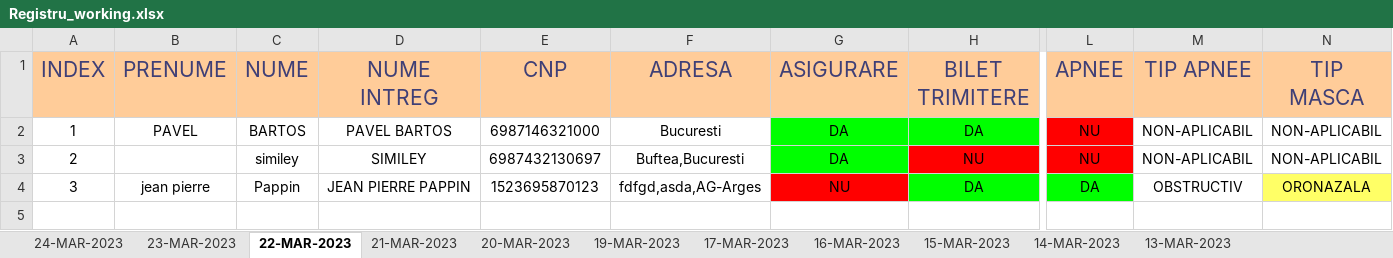
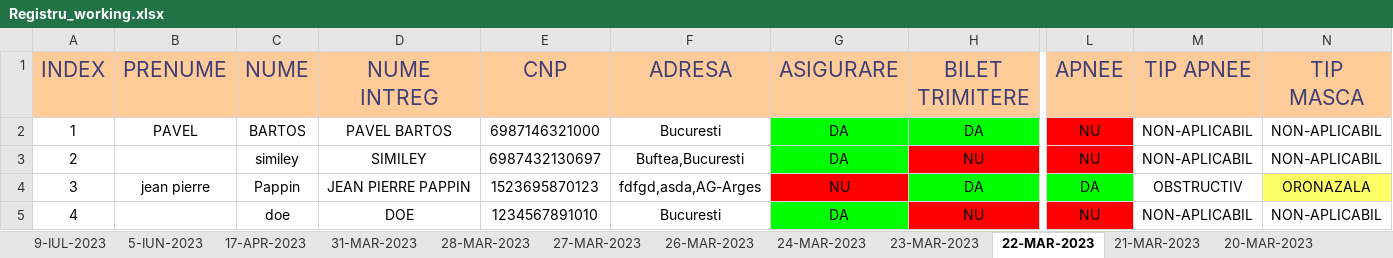
Before and after one commit to Razvan1990/FormSomn, an Excel workbook: Registru_working.xlsx, sheet 22-MAR-2023, drawn as a sheet; only a part is shown, gaps mark what is left out; values as stored, in another font and other column widths than the file's, no borders; rows hold the shown columns only; the diff names each change by its address in the sheet, - before the commit and + after, or states it on an @@ line.

```diff
--- a/Registru_working.xlsx (sheet 22-MAR-2023)
+++ b/Registru_working.xlsx (sheet 22-MAR-2023)
+sheet tab: 9-IUL-2023
+sheet tab: 5-IUN-2023
+sheet tab: 17-APR-2023
+sheet tab: 31-MAR-2023
+sheet tab: 28-MAR-2023
+sheet tab: 27-MAR-2023
+sheet tab: 26-MAR-2023
+row 5: 4 |  | doe | DOE | 1234567891010 | Bucuresti | DA | NU | NU | NON-APLICABIL | NON-APLICABIL
```
Also changed, not shown: sheet 20-MAR-2023, sheet 17-MAR-2023, sheet 13-MAR-2023, sheet 19-MAR-2023, Programari.xlsx, 1 other file.
